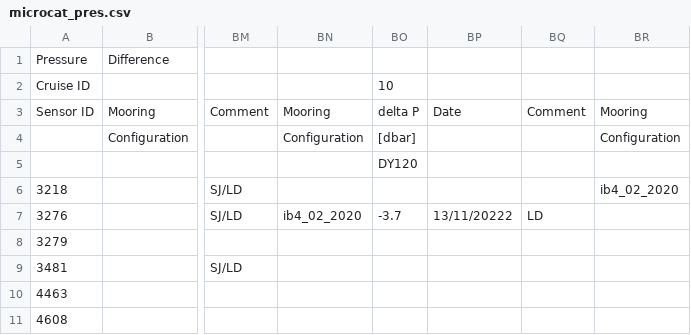
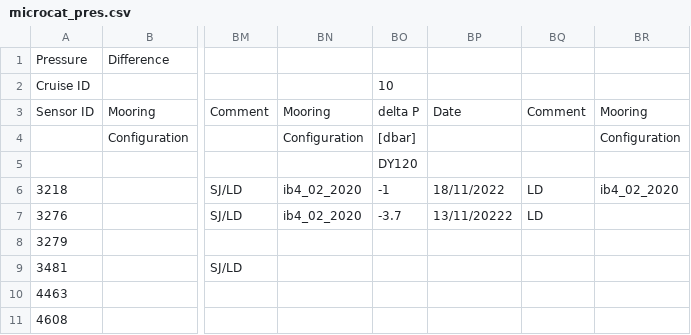
Before and after one commit to ScotMarPhys/m_moorproc_toolbox, a CSV file: data/moor/cal_coef/microcat_pres.csv, drawn as a sheet; only a part is shown, gaps mark what is left out; the diff names each change by its address in the sheet, - before the commit and + after, or states it on an @@ line.

```diff
--- a/data/moor/cal_coef/microcat_pres.csv
+++ b/data/moor/cal_coef/microcat_pres.csv
-BN6: (empty)
+BN6: ib4_02_2020
-BO6: (empty)
+BO6: -1
-BP6: (empty)
+BP6: 18/11/2022
-BQ6: (empty)
+BQ6: LD
```
Also changed, not shown: 1 other file.
